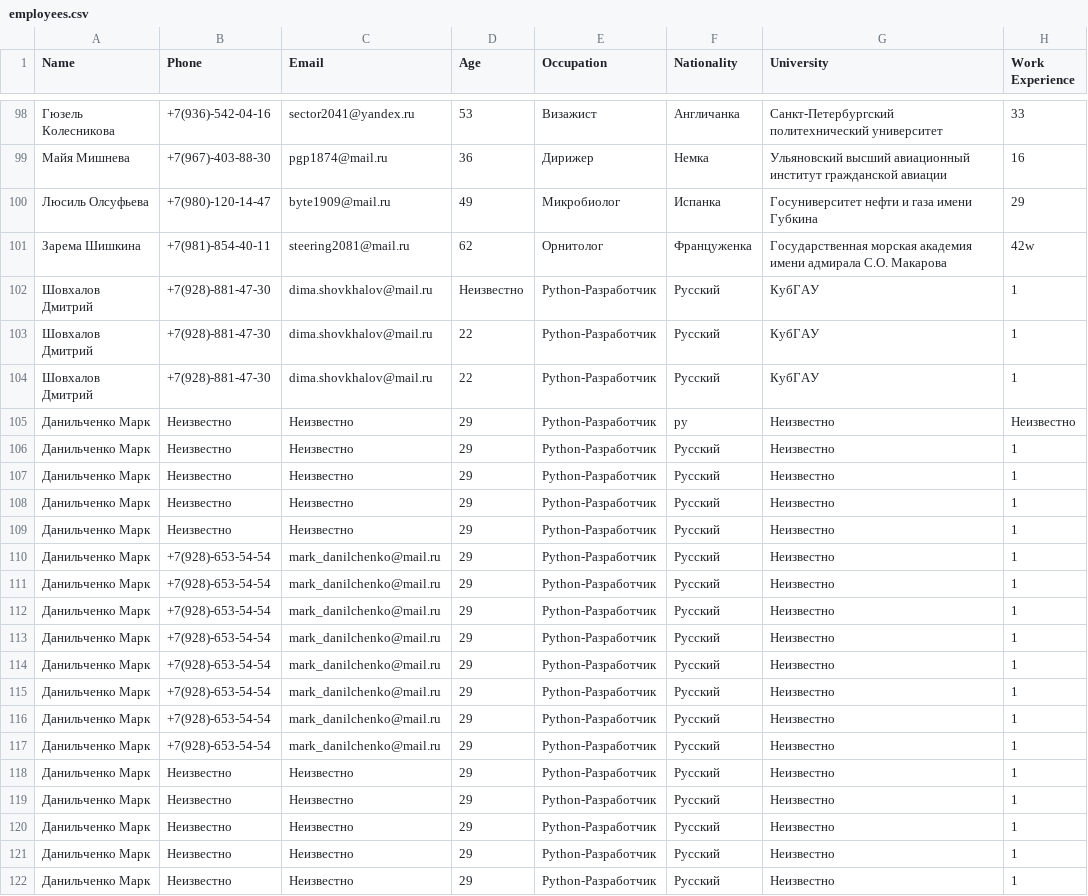
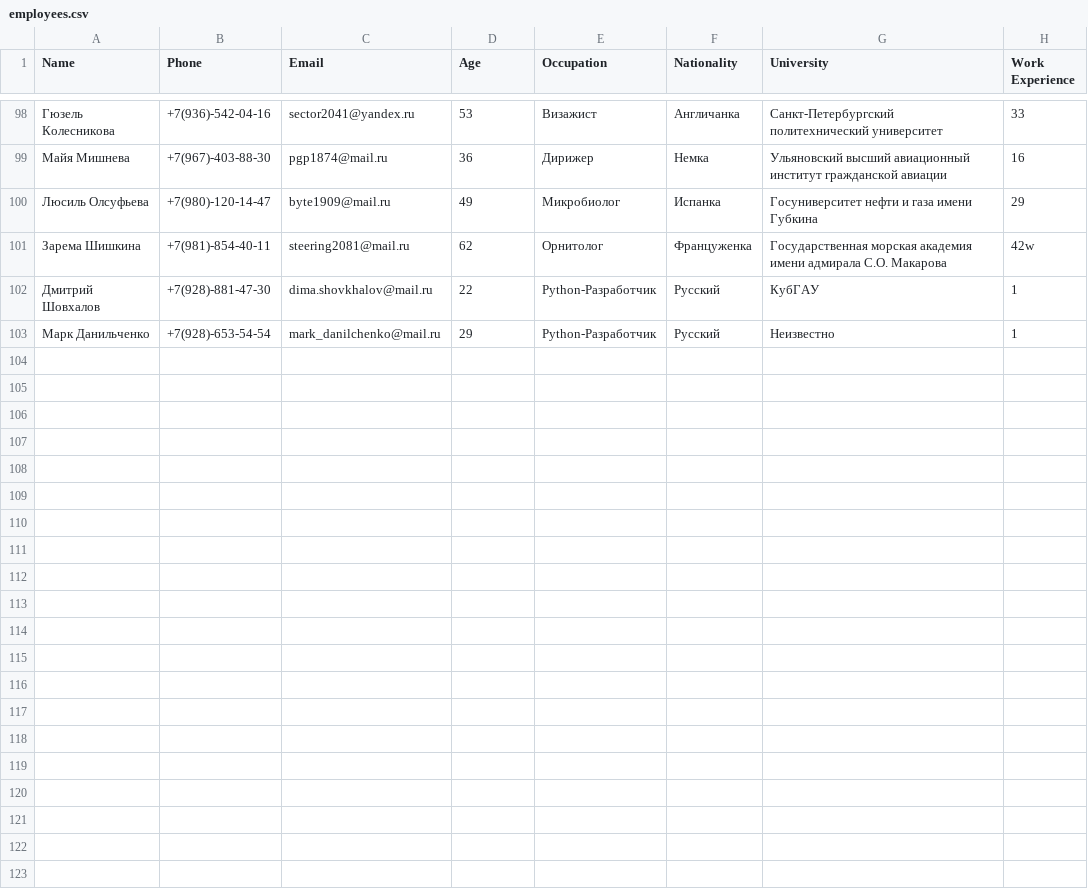
Before and after one commit to AzukoTazumaki/DZ_Python_21, a CSV file: results/employees.csv, drawn as a sheet; only a part is shown, gaps mark what is left out.

```diff
--- a/results/employees.csv
+++ b/results/employees.csv
@@ -101,22 +101,3 @@ Name,Phone,Email,Age,Occupation,Nationality,University,Work Experience
 Зарема Шишкина,+7(981)-854-40-11,steering2081@mail.ru,62,Орнитолог,Француженка,Государственная морская академия имени адмирала С.О. Макарова,42w
-Шовхалов Дмитрий ,+7(928)-881-47-30,dima.shovkhalov@mail.ru,Неизвестно,Python-Разработчик,Русский,КубГАУ,1
-Шовхалов Дмитрий ,+7(928)-881-47-30,dima.shovkhalov@mail.ru,22,Python-Разработчик,Русский,КубГАУ,1
-Шовхалов Дмитрий ,+7(928)-881-47-30,dima.shovkhalov@mail.ru,22,Python-Разработчик,Русский,КубГАУ,1
-Данильченко Марк ,Неизвестно,Неизвестно,29,Python-Разработчик,ру,Неизвестно,Неизвестно
-Данильченко Марк ,Неизвестно,Неизвестно,29,Python-Разработчик,Русский,Неизвестно,1
-Данильченко Марк ,Неизвестно,Неизвестно,29,Python-Разработчик,Русский,Неизвестно,1
-Данильченко Марк ,Неизвестно,Неизвестно,29,Python-Разработчик,Русский,Неизвестно,1
-Данильченко Марк ,Неизвестно,Неизвестно,29,Python-Разработчик,Русский,Неизвестно,1
-Данильченко Марк ,+7(928)-653-54-54,mark_danilchenko@mail.ru,29,Python-Разработчик,Русский,Неизвестно,1
-Данильченко Марк ,+7(928)-653-54-54,mark_danilchenko@mail.ru,29,Python-Разработчик,Русский,Неизвестно,1
-Данильченко Марк ,+7(928)-653-54-54,mark_danilchenko@mail.ru,29,Python-Разработчик,Русский,Неизвестно,1
-Данильченко Марк ,+7(928)-653-54-54,mark_danilchenko@mail.ru,29,Python-Разработчик,Русский,Неизвестно,1
-Данильченко Марк ,+7(928)-653-54-54,mark_danilchenko@mail.ru,29,Python-Разработчик,Русский,Неизвестно,1
-Данильченко Марк ,+7(928)-653-54-54,mark_danilchenko@mail.ru,29,Python-Разработчик,Русский,Неизвестно,1
-Данильченко Марк ,+7(928)-653-54-54,mark_danilchenko@mail.ru,29,Python-Разработчик,Русский,Неизвестно,1
-Данильченко Марк ,+7(928)-653-54-54,mark_danilchenko@mail.ru,29,Python-Разработчик,Русский,Неизвестно,1
-Данильченко Марк ,Неизвестно,Неизвестно,29,Python-Разработчик,Русский,Неизвестно,1
-Данильченко Марк ,Неизвестно,Неизвестно,29,Python-Разработчик,Русский,Неизвестно,1
-Данильченко Марк ,Неизвестно,Неизвестно,29,Python-Разработчик,Русский,Неизвестно,1
-Данильченко Марк ,Неизвестно,Неизвестно,29,Python-Разработчик,Русский,Неизвестно,1
-Данильченко Марк ,Неизвестно,Неизвестно,29,Python-Разработчик,Русский,Неизвестно,1
+Дмитрий Шовхалов ,+7(928)-881-47-30,dima.shovkhalov@mail.ru,22,Python-Разработчик,Русский,КубГАУ,1
+Марк Данильченко ,+7(928)-653-54-54,mark_danilchenko@mail.ru,29,Python-Разработчик,Русский,Неизвестно,1
```
Also changed, not shown: results/books.csv, 11 other files.
